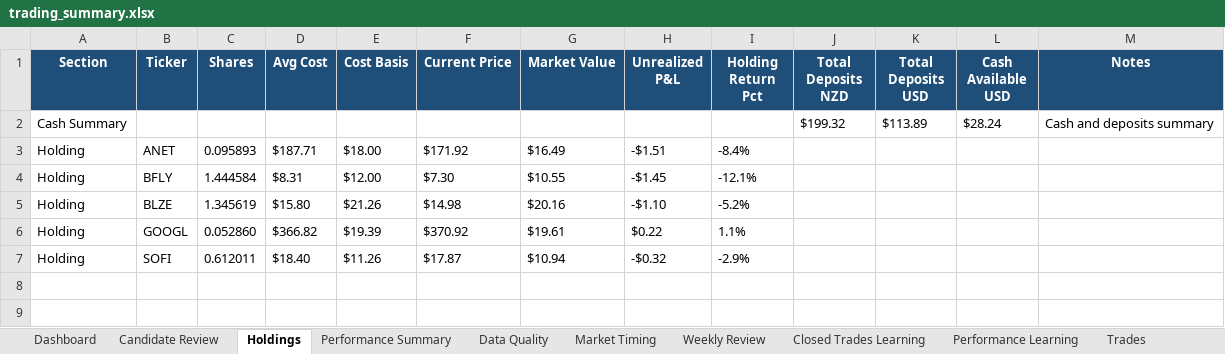
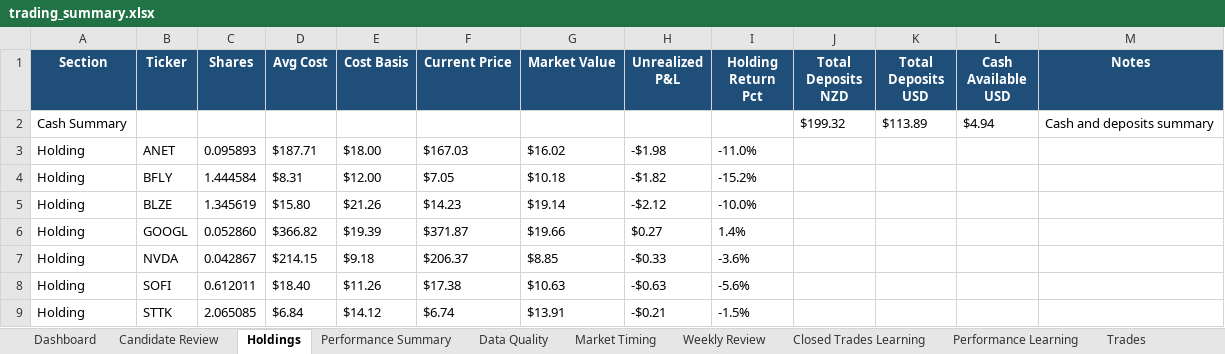
Before and after one commit to nicklc14/trading-engine-v2, an Excel workbook: output/trading_summary.xlsx, sheet Holdings, drawn as a sheet; values as stored, in another font and other column widths than the file's, no borders; addresses are those after the commit; the diff names each change by its address in the sheet, - before the commit and + after, or states it on an @@ line.

```diff
--- a/output/trading_summary.xlsx (sheet Holdings)
+++ b/output/trading_summary.xlsx (sheet Holdings)
-L2 (Cash Available USD): $28.24
+L2 (Cash Available USD): $4.94
-F3 (Current Price): $171.92
+F3 (Current Price): $167.03
-G3 (Market Value): $16.49
+G3 (Market Value): $16.02
-H3 (Unrealized P&L): -$1.51
+H3 (Unrealized P&L): -$1.98
-I3 (Holding Return Pct): -8.4%
+I3 (Holding Return Pct): -11.0%
-F4 (Current Price): $7.30
+F4 (Current Price): $7.05
-G4 (Market Value): $10.55
+G4 (Market Value): $10.18
-H4 (Unrealized P&L): -$1.45
+H4 (Unrealized P&L): -$1.82
-I4 (Holding Return Pct): -12.1%
+I4 (Holding Return Pct): -15.2%
-F5 (Current Price): $14.98
+F5 (Current Price): $14.23
-G5 (Market Value): $20.16
+G5 (Market Value): $19.14
-H5 (Unrealized P&L): -$1.10
+H5 (Unrealized P&L): -$2.12
-I5 (Holding Return Pct): -5.2%
+I5 (Holding Return Pct): -10.0%
-F6 (Current Price): $370.92
+F6 (Current Price): $371.87
-G6 (Market Value): $19.61
+G6 (Market Value): $19.66
-H6 (Unrealized P&L): $0.22
+H6 (Unrealized P&L): $0.27
-I6 (Holding Return Pct): 1.1%
+I6 (Holding Return Pct): 1.4%
+row 7: Holding | NVDA | 0.042867 | $214.15 | $9.18 | $206.37 | $8.85 | -$0.33 | -3.6%
-F8 (Current Price): $17.87
+F8 (Current Price): $17.38
-G8 (Market Value): $10.94
+G8 (Market Value): $10.63
-H8 (Unrealized P&L): -$0.32
+H8 (Unrealized P&L): -$0.63
-I8 (Holding Return Pct): -2.9%
+I8 (Holding Return Pct): -5.6%
+row 9: Holding | STTK | 2.065085 | $6.84 | $14.12 | $6.74 | $13.91 | -$0.21 | -1.5%
```
Also changed, not shown: sheet Signals Full, sheet Market Data, sheet Market Timing, sheet Dashboard, sheet Candidate Review, sheet Trades, 3 more sheets, 17 other files.
